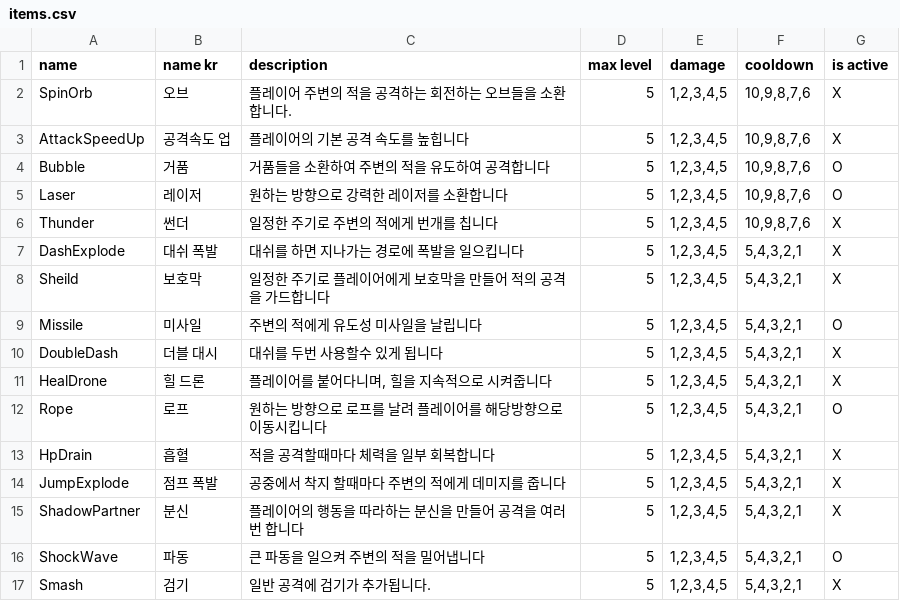
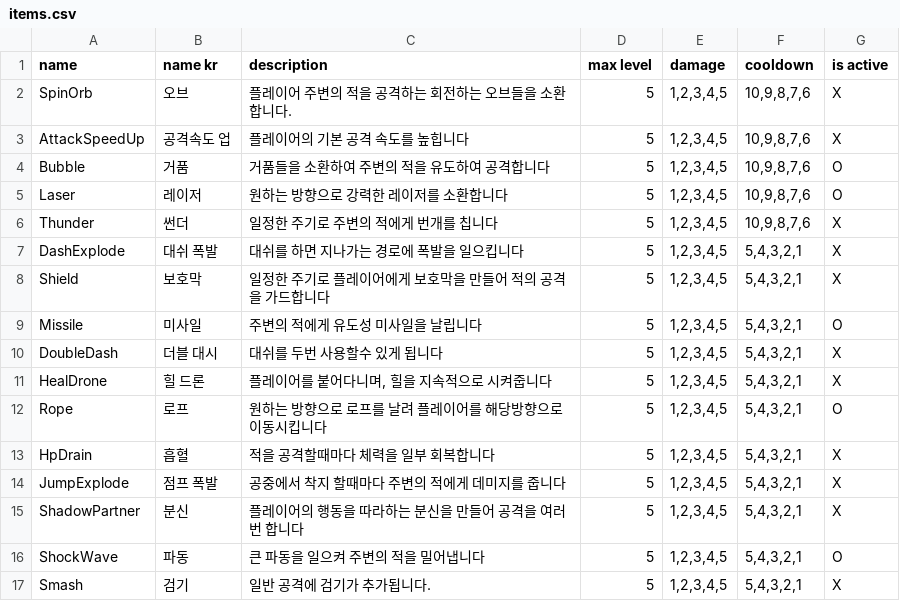
Before and after one commit to Neogulee/LastLight, a CSV file: Assets/Resources/Definitions/items.csv, drawn as a sheet.

```diff
--- a/Assets/Resources/Definitions/items.csv
+++ b/Assets/Resources/Definitions/items.csv
@@ -7,3 +7,3 @@ Thunder,썬더,일정한 주기로 주변의 적에게 번개를 칩니다,5,"1,
 DashExplode,대쉬 폭발,대쉬를 하면 지나가는 경로에 폭발을 일으킵니다,5,"1,2,3,4,5","5,4,3,2,1",X
-Sheild,보호막,일정한 주기로 플레이어에게 보호막을 만들어 적의 공격을 가드합니다,5,"1,2,3,4,5","5,4,3,2,1",X
+Shield,보호막,일정한 주기로 플레이어에게 보호막을 만들어 적의 공격을 가드합니다,5,"1,2,3,4,5","5,4,3,2,1",X
 Missile,미사일,주변의 적에게 유도성 미사일을 날립니다,5,"1,2,3,4,5","5,4,3,2,1",O
```
Also changed, not shown: 36 other files.
